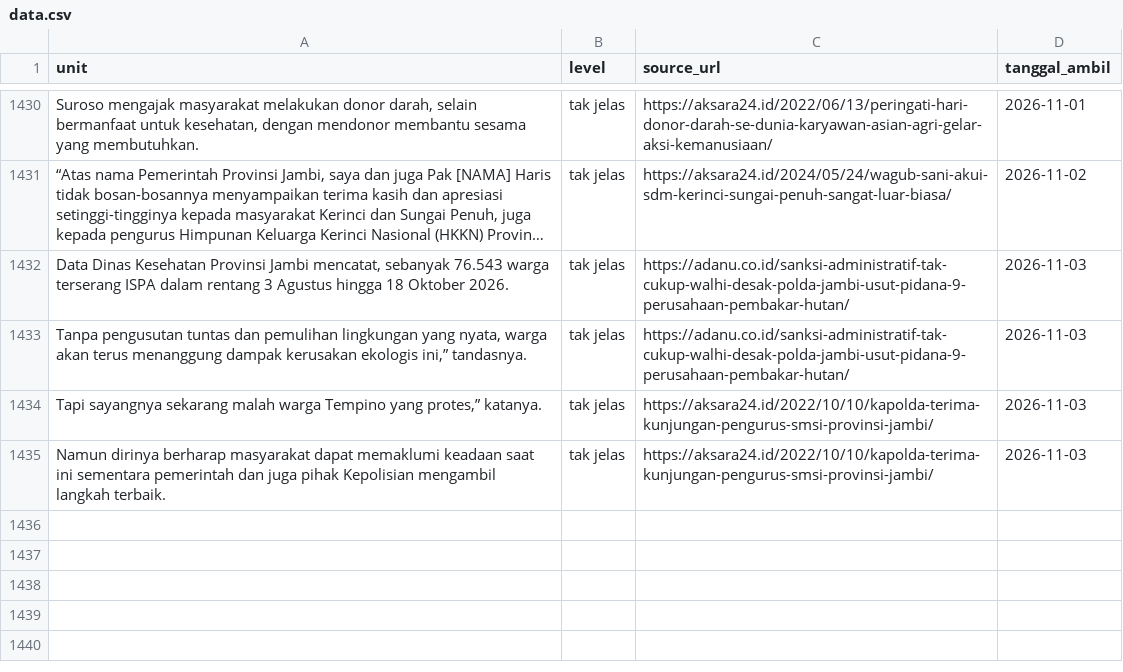
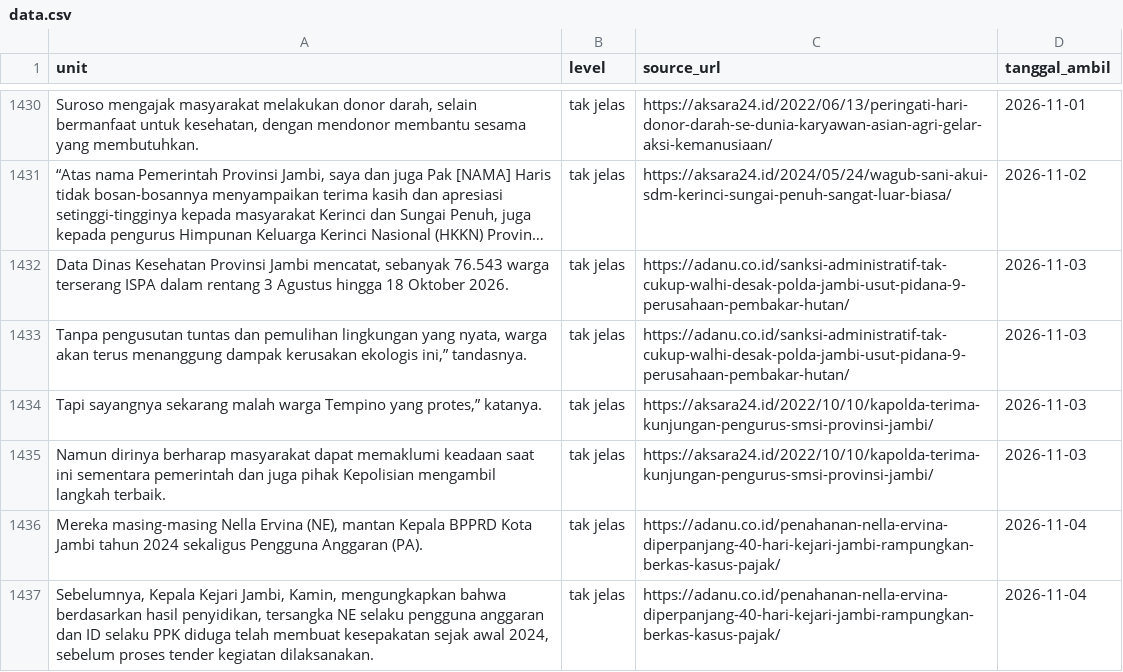
Before and after one commit to yoyi0206/V1_Project, a CSV file: data.csv, drawn as a sheet; only a part is shown, gaps mark what is left out; long unchanged cells end in …; the diff names each change by its address in the sheet, - before the commit and + after, or states it on an @@ line.

```diff
--- a/data.csv
+++ b/data.csv
+row 1436: Mereka masing-masing Nella Ervina (NE), mantan Kepala BPPRD Kota Jambi tahun 2024 sekaligus Pengguna Anggaran (PA). | tak jelas | https://adanu.co.id/penahanan-nella-ervina-diperpanjang-40-hari-kejari-jambi-rampungkan-berkas-kasus-pajak/ | 2026-11-04
+row 1437: Sebelumnya, Kepala Kejari Jambi, Kamin, mengungkapkan bahwa berdasarkan hasil penyidikan, tersangka NE selaku pengguna anggaran dan ID selaku PPK diduga telah membuat kesepakatan sejak awal 2024, sebelum proses tender kegiatan dilaksanakan. | tak jelas | https://adanu.co.id/penahanan-nella-ervina-diperpanjang-40-hari-kejari-jambi-rampungkan-berkas-kasus-pajak/ | 2026-11-04
```
